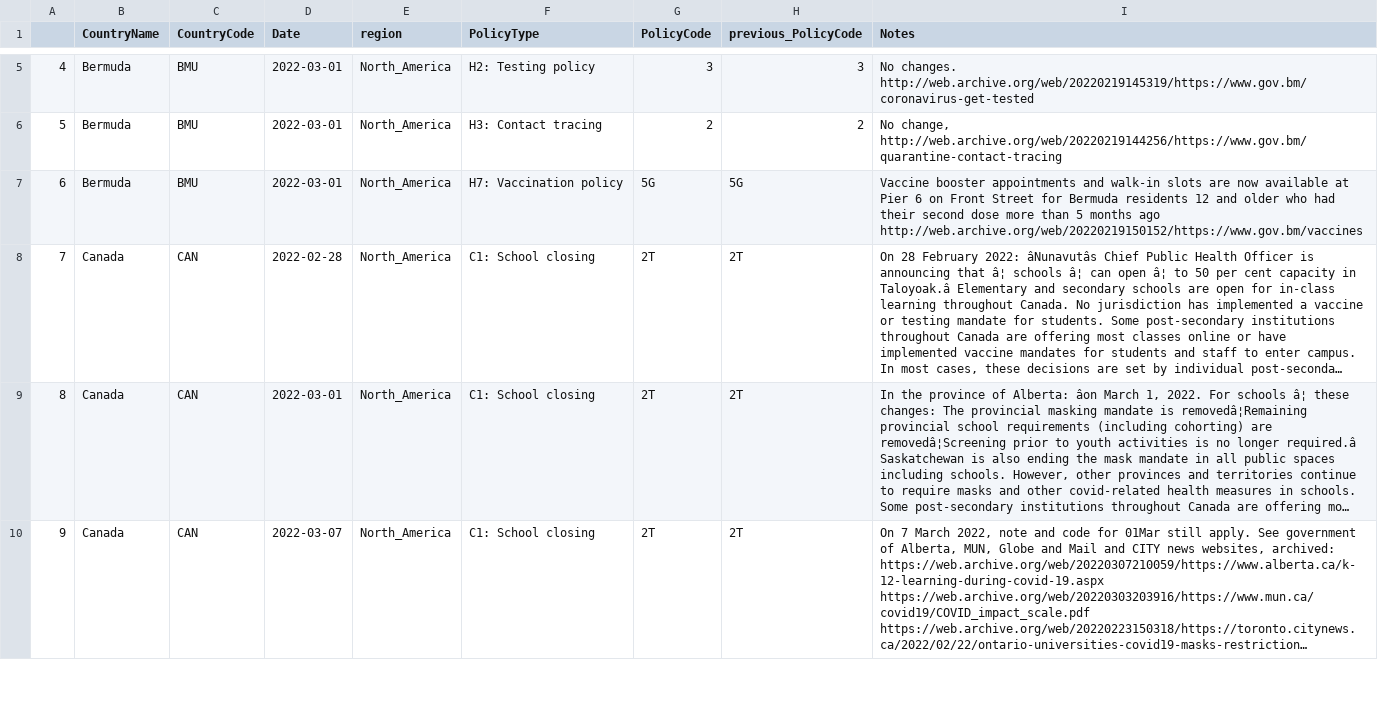
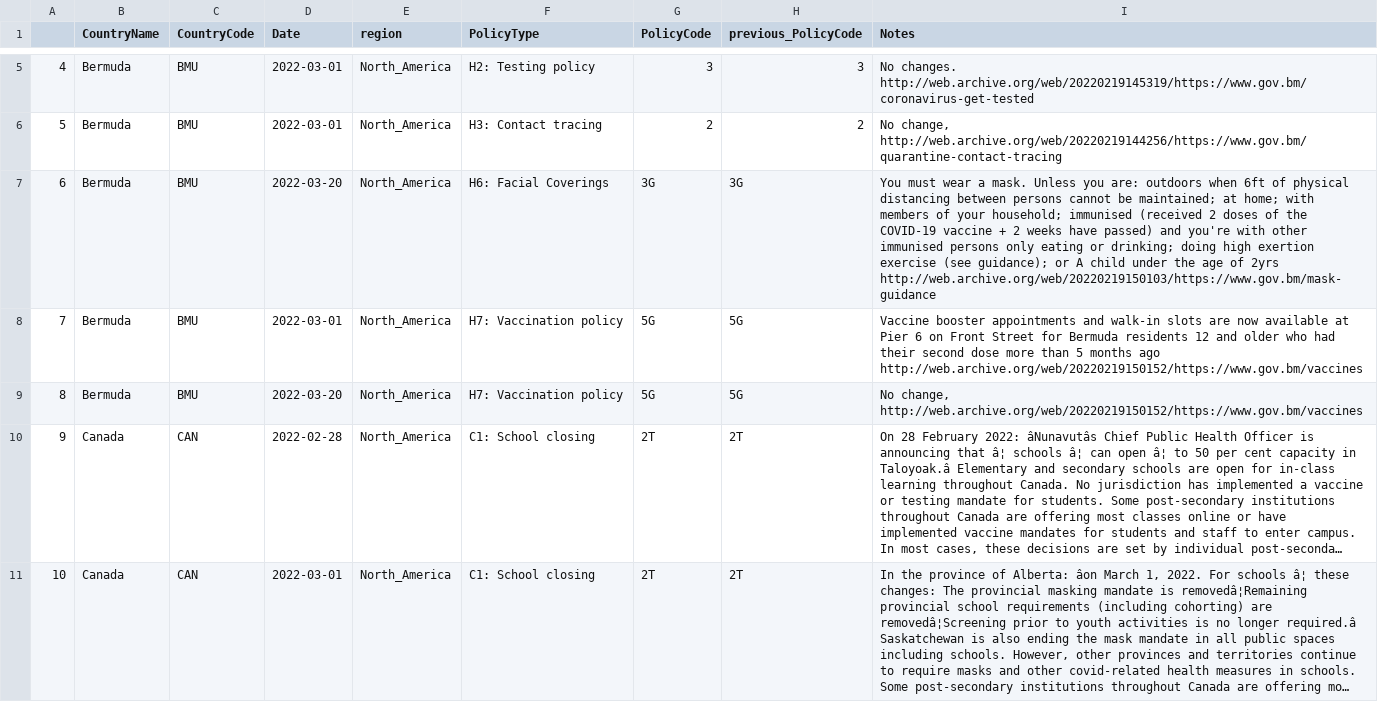
Before and after one commit to tatlowhelen/covid-policy-scratchpad, a CSV file: regional_changes/latest_North_America.csv, drawn as a sheet; only a part is shown, gaps mark what is left out; the shorter side is filled out with more unchanged rows; long unchanged cells end in …; addresses are those after the commit; the diff names each change by its address in the sheet, - before the commit and + after, or states it on an @@ line.

```diff
--- a/regional_changes/latest_North_America.csv
+++ b/regional_changes/latest_North_America.csv
+row 7: 6 | Bermuda | BMU | 2022-03-20 | North_America | H6: Facial Coverings | 3G | 3G | You must wear a mask. Unless you are: outdoors when 6ft of physical distancing between persons cannot be maintained; at home; with members of your household; immunised (received 2 doses of the COVID-19 vaccine + 2 weeks have passed) and you're with other immunised persons only eating or drinking; doing high exertion exercise (see guidance); or A child under the age of 2yrs http://web.archive.org/web/20220219150103/https://www.gov.bm/mask-guidance
@@ column A renumbered from row 8 down @@
+row 9: 8 | Bermuda | BMU | 2022-03-20 | North_America | H7: Vaccination policy | 5G | 5G | No change, http://web.archive.org/web/20220219150152/https://www.gov.bm/vaccines
```
Also changed, not shown: regional_changes/latest_Latin_America_Caribbean.csv, regional_changes/latest_sub_Saharan_Africa.csv, 14 other files.
